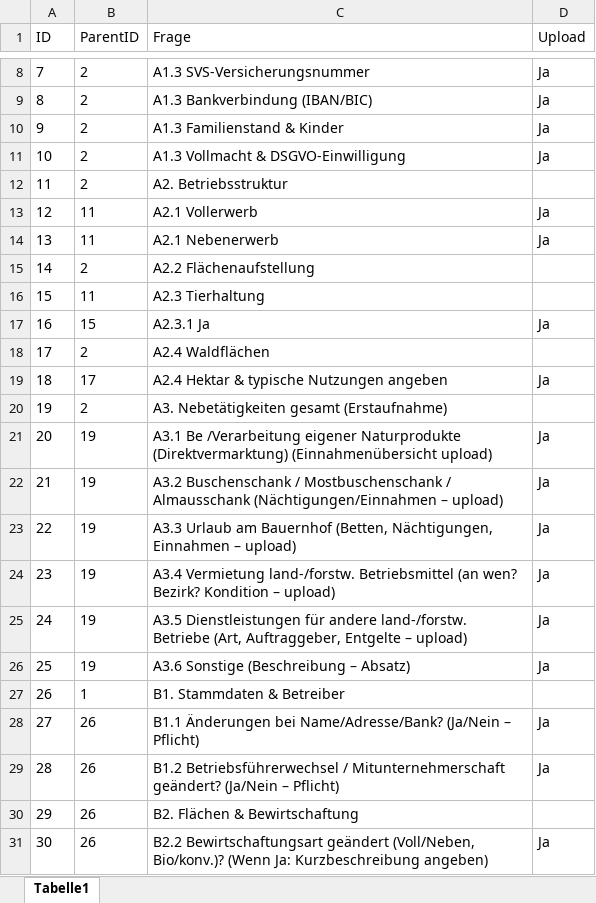
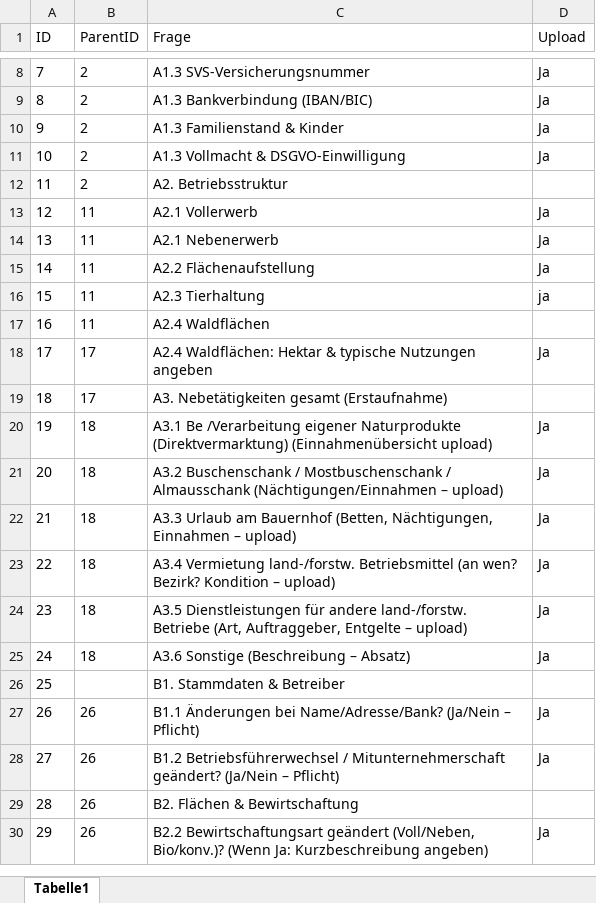
Before and after one commit to Geralf1960/formular4, an Excel workbook: Fragenbaum.xlsx, sheet Tabelle1, drawn as a sheet; only a part is shown, gaps mark what is left out; values as stored, in another font and other column widths than the file's, no borders; removed rows and columns are numbered as before the commit, all else as after; the diff names each change by its address in the sheet, - before the commit and + after, or states it on an @@ line.

Commit message:
Add files via upload

```diff
--- a/Fragenbaum.xlsx (sheet Tabelle1)
+++ b/Fragenbaum.xlsx (sheet Tabelle1)
-B15 (ParentID): 2
+B15 (ParentID): 11
-D15 (Upload): (empty)
+D15 (Upload): Ja
-D16 (Upload): (empty)
+D16 (Upload): ja
-row 17: 16 | 15 | A2.3.1 Ja | Ja
@@ column A (ID) renumbered from row 17 down @@
-B17 (ParentID): 2
+B17 (ParentID): 11
-C18 (Frage): A2.4 Hektar &…
+C18 (Frage): A2.4 Waldflächen: Hektar &…
-B19 (ParentID): 2
+B19 (ParentID): 17
-B20:B25 (ParentID): 19
+B20:B25 (ParentID): 18
-B26 (ParentID): 1
+B26 (ParentID): (empty)
```
